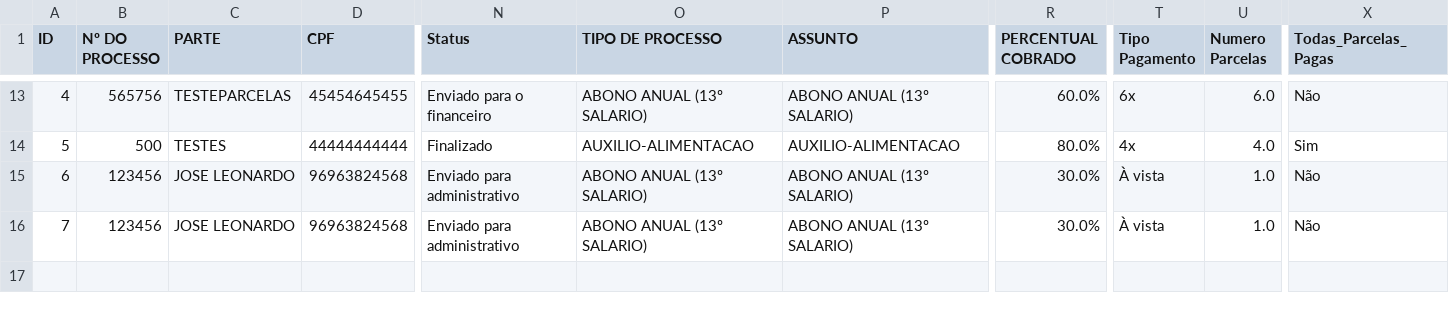
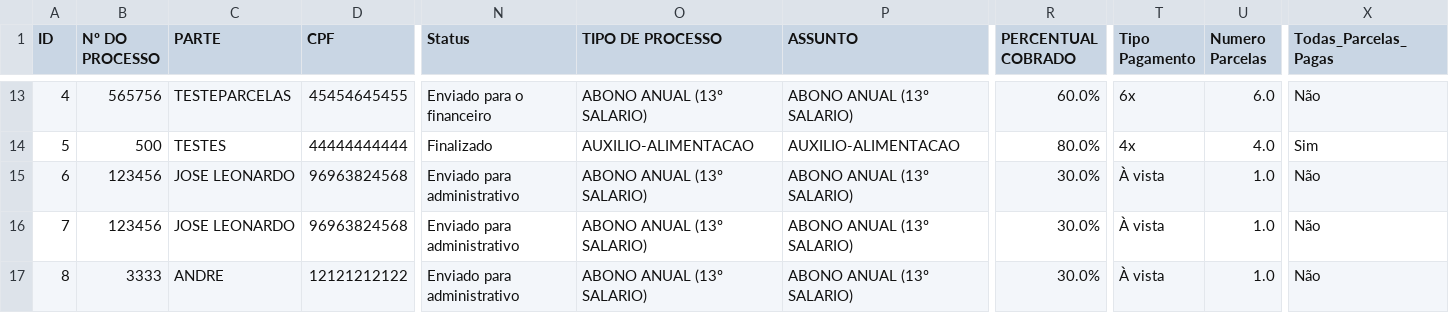
Before and after one commit to leoparipiranga/capistrano_processos, a CSV file: bases/lista_beneficios.csv, drawn as a sheet; only a part is shown, gaps mark what is left out; rows hold the shown columns only; the diff names each change by its address in the sheet, - before the commit and + after, or states it on an @@ line.

Commit message:
Atualização via Streamlit 29/09/2025 10:44:07

```diff
--- a/bases/lista_beneficios.csv
+++ b/bases/lista_beneficios.csv
+row 17: 8 | 3333 | ANDRE | 12121212122 | Enviado para administrativo | ABONO ANUAL (13º SALARIO) | ABONO ANUAL (13º SALARIO) | 30.0% | À vista | 1.0 | Não
```
